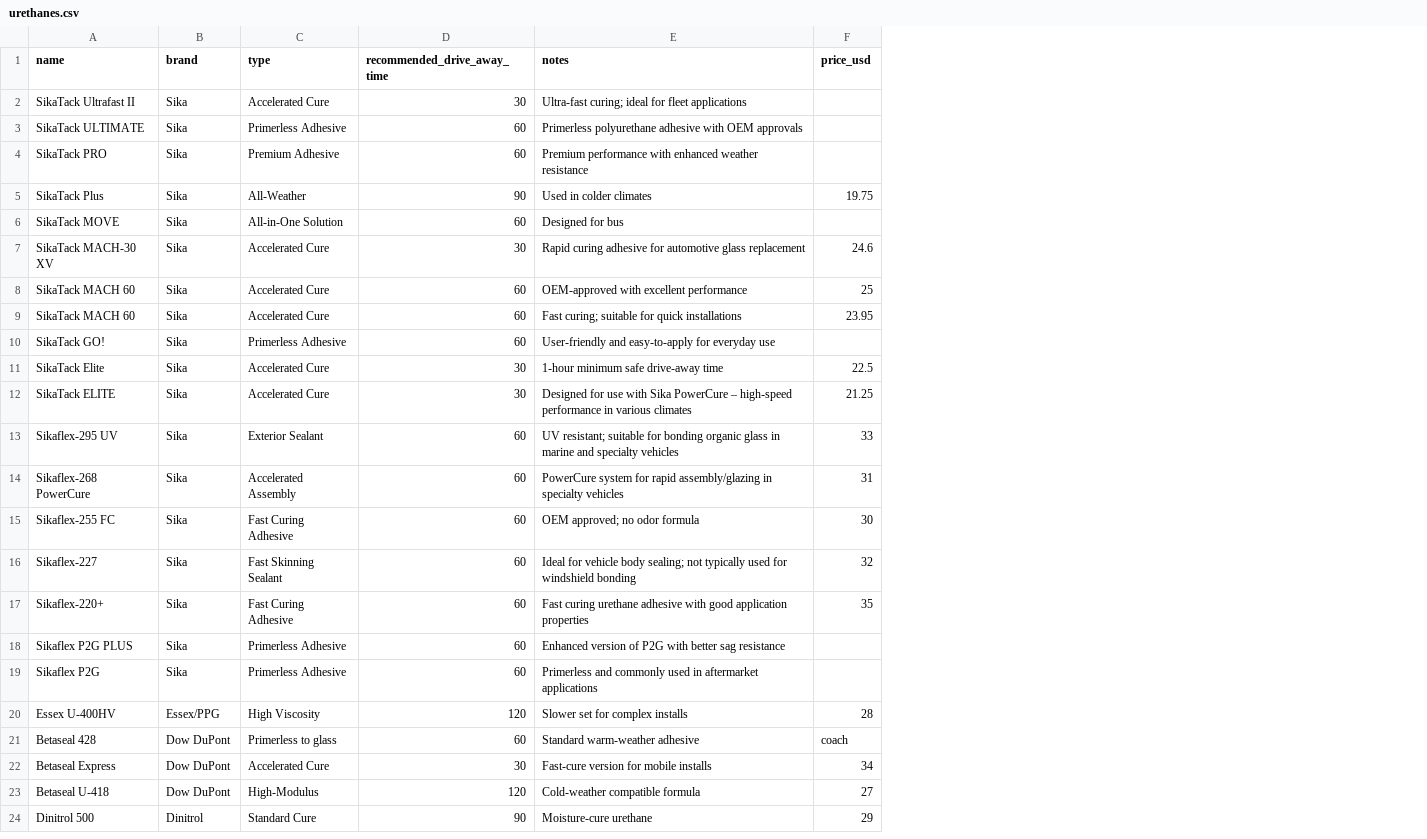
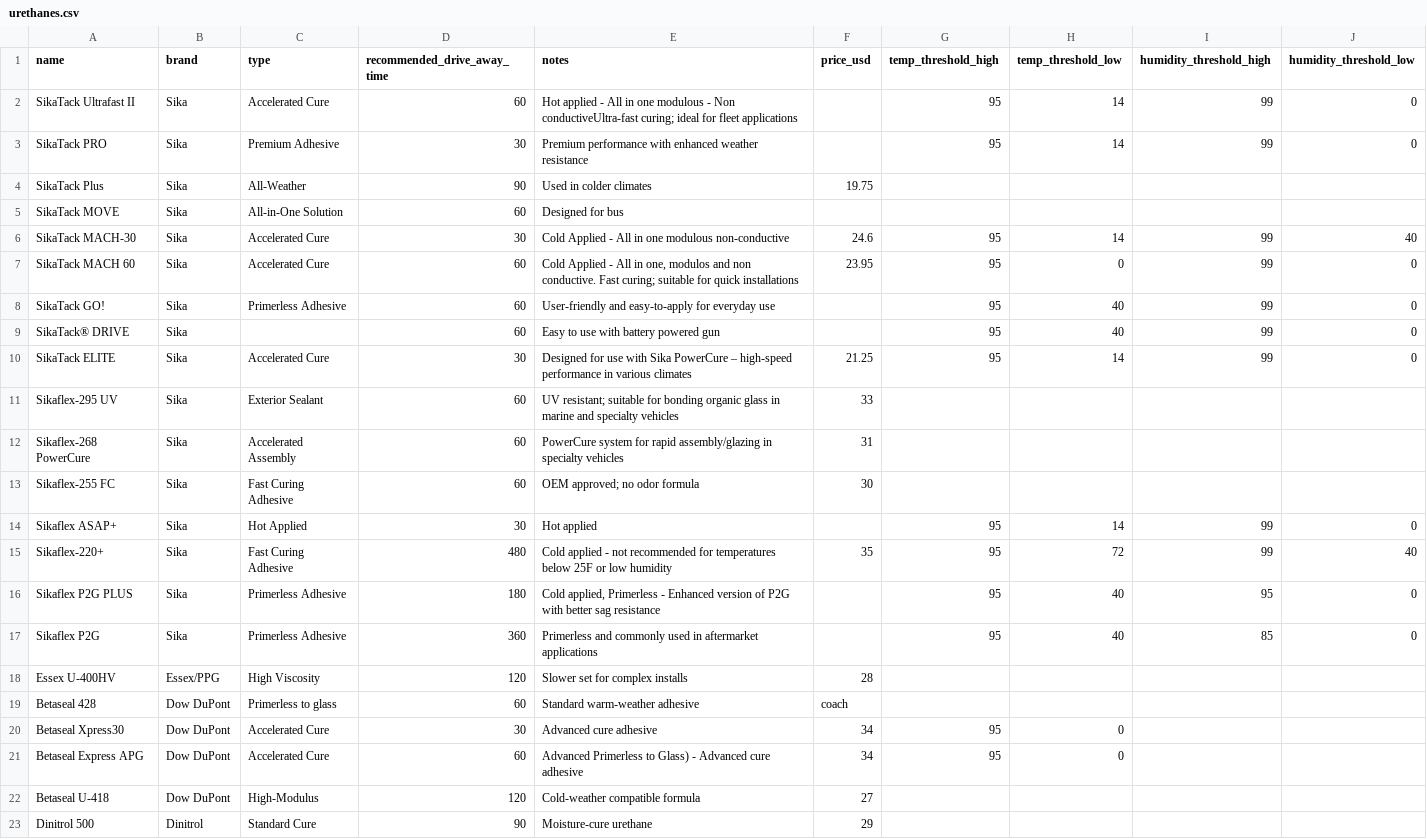
Before and after one commit to jusmith39/safe-drive-away-time-calculator, a CSV file: urethanes.csv, drawn as a sheet; only a part is shown; removed rows and columns are numbered as before the commit, all else as after; the diff names each change by its address in the sheet, - before the commit and + after, or states it on an @@ line.

Commit message:
Add files via upload

```diff
--- a/urethanes.csv
+++ b/urethanes.csv
+column G (temp_threshold_high), rows 2-8: 95 | 95 |  |  | 95 | 95 | 95; row 10: 95; rows 15-20: 95 | 95 | 95 |  |  | 95
+column H (temp_threshold_low), rows 2-8: 14 | 14 |  |  | 14 | 0 | 40; row 10: 14; rows 15-20: 72 | 40 | 40 |  |  | 0
+column I (humidity_threshold_high), rows 2-8: 99 | 99 |  |  | 99 | 99 | 99; row 10: 99; rows 15-17: 99 | 95 | 85
+column J (humidity_threshold_low), rows 2-8: 0 | 0 |  |  | 40 | 0 | 0; row 10: 0; rows 15-17: 40 | 0 | 0
-D2 (recommended_drive_away_time): 30
+D2 (recommended_drive_away_time): 60
-E2 (notes): Ultra-fast curing; ideal…
+E2 (notes): Hot applied - All in one modulous - Non conductiveUltra-fast curing; ideal…
-row 3: SikaTack ULTIMATE | Sika | Primerless Adhesive | 60 | Primerless polyurethane adhesive with OEM approvals
-D3 (recommended_drive_away_time): 60
+D3 (recommended_drive_away_time): 30
-A6 (name): SikaTack MACH-30 XV
+A6 (name): SikaTack MACH-30
-E6 (notes): Rapid curing adhesive for automotive glass replacement
+E6 (notes): Cold Applied - All in one modulous non-conductive
-row 8: SikaTack MACH 60 | Sika | Accelerated Cure | 60 | OEM-approved with excellent performance | 25
-E7 (notes): Fast curing;…
+E7 (notes): Cold Applied - All in one, modulos and non conductive. Fast curing;…
-row 11: SikaTack Elite | Sika | Accelerated Cure | 30 | 1-hour minimum safe drive-away time | 22.5
+row 9: SikaTack® DRIVE | Sika |  | 60 | Easy to use with battery powered gun |  | 95 | 40 | 99 | 0
-row 16: Sikaflex-227 | Sika | Fast Skinning Sealant | 60 | Ideal for vehicle body sealing; not typically used for windshield bonding | 32
+row 14: Sikaflex ASAP+ | Sika | Hot Applied | 30 | Hot applied |  | 95 | 14 | 99 | 0
-D15 (recommended_drive_away_time): 60
+D15 (recommended_drive_away_time): 480
-E15 (notes): Fast curing urethane adhesive with good application properties
+E15 (notes): Cold applied - not recommended for temperatures below 25F or low humidity
-D16 (recommended_drive_away_time): 60
+D16 (recommended_drive_away_time): 180
-E16 (notes): Enhanced version…
+E16 (notes): Cold applied, Primerless - Enhanced version…
-D17 (recommended_drive_away_time): 60
+D17 (recommended_drive_away_time): 360
-A20 (name): Betaseal Express
+A20 (name): Betaseal Xpress30
-E20 (notes): Fast-cure version for mobile installs
+E20 (notes): Advanced cure adhesive
+row 21: Betaseal Express APG | Dow DuPont | Accelerated Cure | 60 | Advanced Primerless to Glass) - Advanced cure adhesive | 34 | 95 | 0
```
